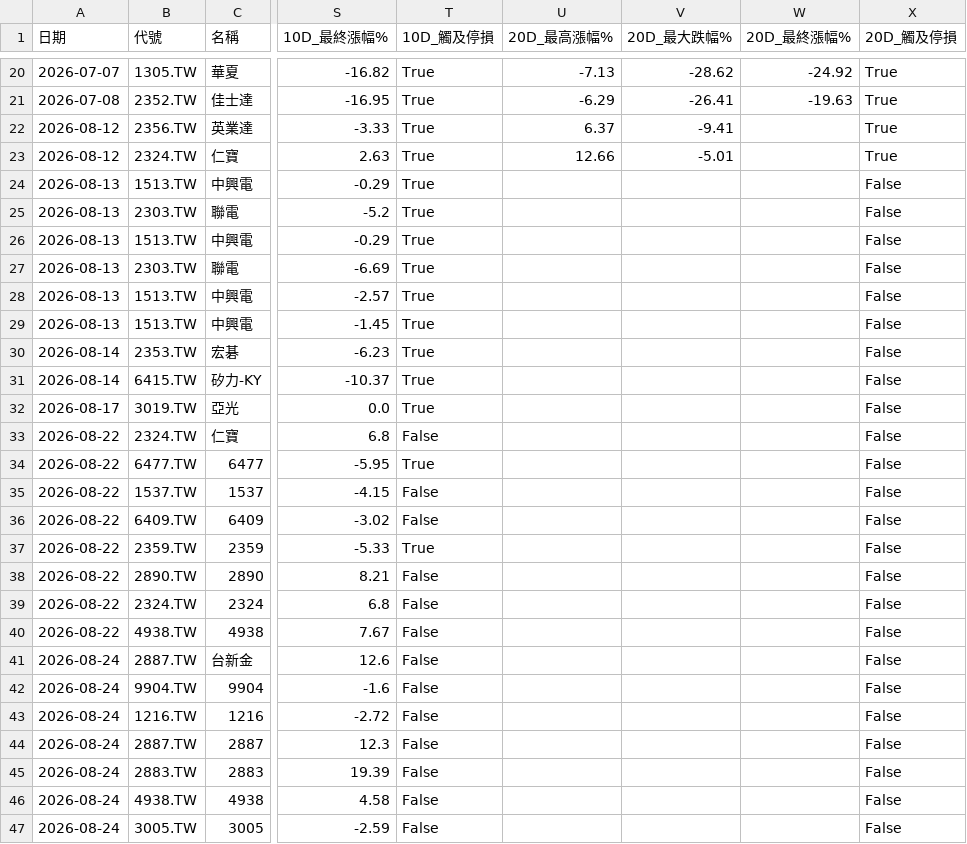
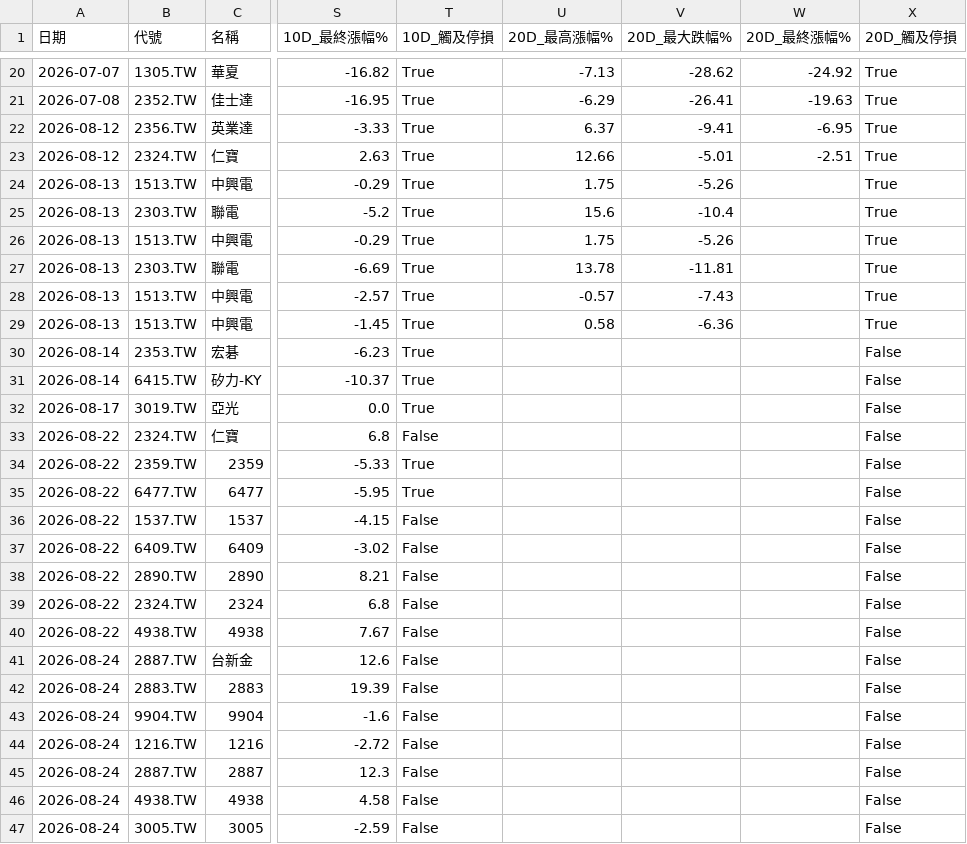
Before and after one commit to spikeman230/Charles_StockBot, a CSV file: decision_review.csv, drawn as a sheet; only a part is shown, gaps mark what is left out; the diff covers the shown part only; the diff names each change by its address in the sheet, - before the commit and + after, or states it on an @@ line.

```diff
--- a/decision_review.csv
+++ b/decision_review.csv
-W22 (20D_最終漲幅%): (empty)
+W22 (20D_最終漲幅%): -6.95
-W23 (20D_最終漲幅%): (empty)
+W23 (20D_最終漲幅%): -2.51
-U24 (20D_最高漲幅%): (empty)
+U24 (20D_最高漲幅%): 1.75
-V24 (20D_最大跌幅%): (empty)
+V24 (20D_最大跌幅%): -5.26
-X24:X29 (20D_觸及停損): False
+X24:X29 (20D_觸及停損): True
-U25 (20D_最高漲幅%): (empty)
+U25 (20D_最高漲幅%): 15.6
-V25 (20D_最大跌幅%): (empty)
+V25 (20D_最大跌幅%): -10.4
-U26 (20D_最高漲幅%): (empty)
+U26 (20D_最高漲幅%): 1.75
-V26 (20D_最大跌幅%): (empty)
+V26 (20D_最大跌幅%): -5.26
-U27 (20D_最高漲幅%): (empty)
+U27 (20D_最高漲幅%): 13.78
-V27 (20D_最大跌幅%): (empty)
+V27 (20D_最大跌幅%): -11.81
-U28 (20D_最高漲幅%): (empty)
+U28 (20D_最高漲幅%): -0.57
-V28 (20D_最大跌幅%): (empty)
+V28 (20D_最大跌幅%): -7.43
-U29 (20D_最高漲幅%): (empty)
+U29 (20D_最高漲幅%): 0.58
-V29 (20D_最大跌幅%): (empty)
+V29 (20D_最大跌幅%): -6.36
@@ row 37 moved to row 34: 2026-08-22 @@
@@ row 45 moved to row 42: 2026-08-24 @@
```
Also changed, not shown: 12 moved rows and 16 edited cells elsewhere in this file, 1 other file.
